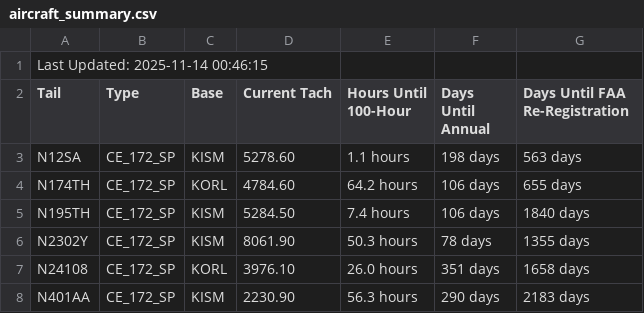
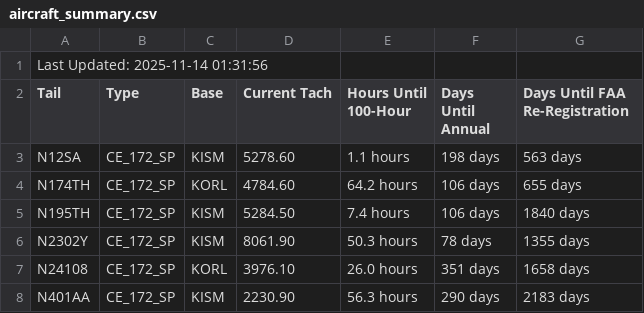
Before and after one commit to andrehebra/myfbo-hours-tracking, a CSV file: aircraft_summary.csv, drawn as a sheet; only a part is shown.

Commit message:
update at 2025-11-14 01:32:08

```diff
--- a/aircraft_summary.csv
+++ b/aircraft_summary.csv
@@ -1,2 +1,2 @@
-Last Updated: 2025-11-14 00:46:15
+Last Updated: 2025-11-14 01:31:56
 Tail,Type,Base,Current Tach,Hours Until 100-Hour,Days Until Annual,Days Until FAA Re-Registration
```
